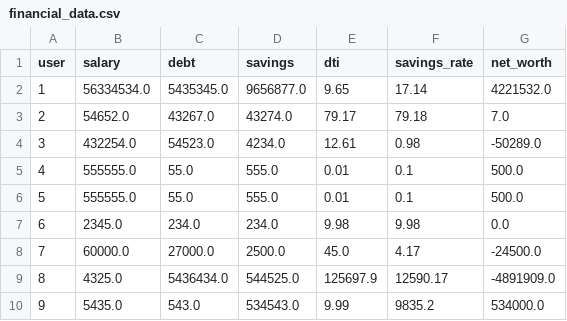
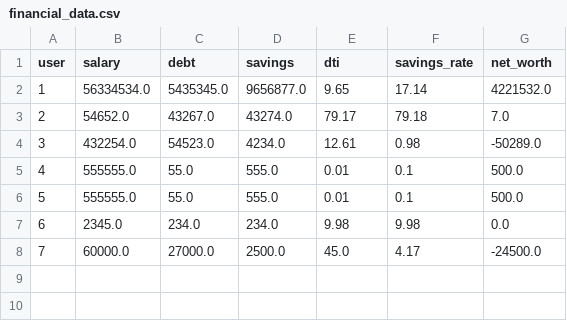
Before and after one commit to ikemal12/encode-ai-hack-2025, a CSV file: financial_data.csv, drawn as a sheet; the diff names each change by its address in the sheet, - before the commit and + after, or states it on an @@ line.

```diff
--- a/financial_data.csv
+++ b/financial_data.csv
-row 9: 8 | 4325.0 | 5436434.0 | 544525.0 | 125697.9 | 12590.17 | -4891909.0
-row 10: 9 | 5435.0 | 543.0 | 534543.0 | 9.99 | 9835.2 | 534000.0
```
Also changed, not shown: 7 other files.
